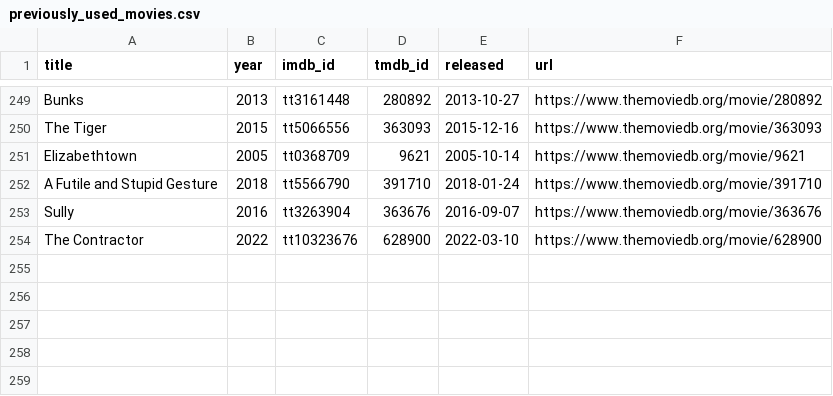
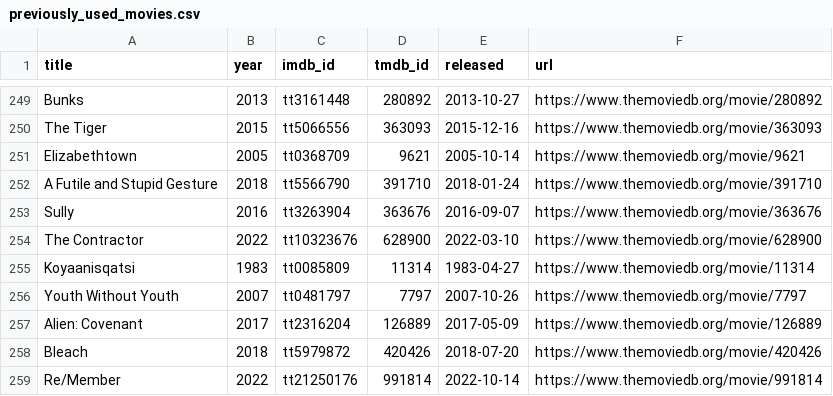
Before and after one commit to ThatMovieGuyOriginal/movie-feeds, a CSV file: movies/previously_used_movies.csv, drawn as a sheet; only a part is shown, gaps mark what is left out.

```diff
--- a/movies/previously_used_movies.csv
+++ b/movies/previously_used_movies.csv
@@ -254 +254,6 @@ title,year,imdb_id,tmdb_id,released,url
 "The Contractor","2022","tt10323676","628900","2022-03-10","https://www.themoviedb.org/movie/628900"
+"Koyaanisqatsi","1983","tt0085809","11314","1983-04-27","https://www.themoviedb.org/movie/11314"
+"Youth Without Youth","2007","tt0481797","7797","2007-10-26","https://www.themoviedb.org/movie/7797"
+"Alien: Covenant","2017","tt2316204","126889","2017-05-09","https://www.themoviedb.org/movie/126889"
+"Bleach","2018","tt5979872","420426","2018-07-20","https://www.themoviedb.org/movie/420426"
+"Re/Member","2022","tt21250176","991814","2022-10-14","https://www.themoviedb.org/movie/991814"
```
Also changed, not shown: movies/daily_discovery.csv.
